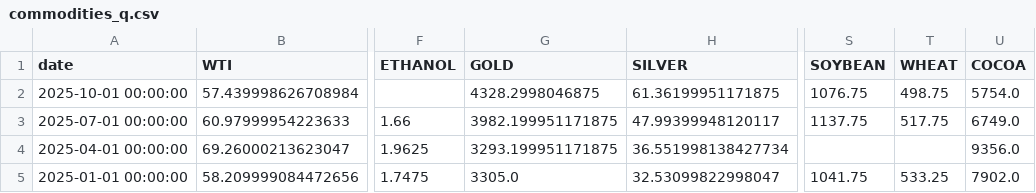
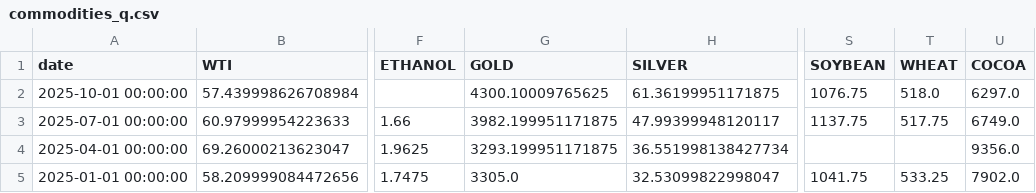
Before and after one commit to rektosaure/financial-data, a CSV file: macro-world/commodities_q.csv, drawn as a sheet; only a part is shown, gaps mark what is left out; the diff names each change by its address in the sheet, - before the commit and + after, or states it on an @@ line.

Commit message:
Update dataset 'COMMODITIES_Q' (commodities_q.csv)

```diff
--- a/macro-world/commodities_q.csv
+++ b/macro-world/commodities_q.csv
-G2 (GOLD): 4328.2998046875
+G2 (GOLD): 4300.10009765625
-T2 (WHEAT): 498.75
+T2 (WHEAT): 518.0
-U2 (COCOA): 5754.0
+U2 (COCOA): 6297.0
```
